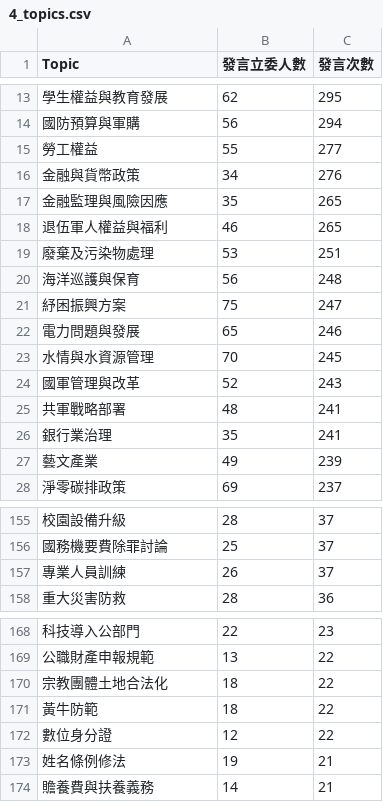
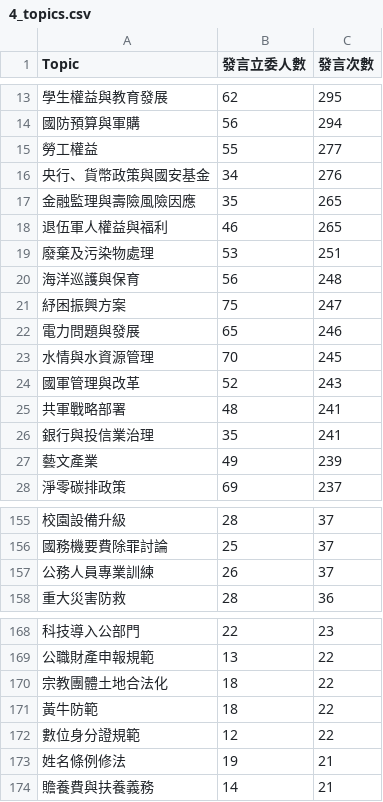
Before and after one commit to data-reporter/10th_Legislator_Speech, a CSV file: 4_topics.csv, drawn as a sheet; only a part is shown, gaps mark what is left out; the diff names each change by its address in the sheet, - before the commit and + after, or states it on an @@ line.

Commit message:
Update 4_topics.csv

```diff
--- a/4_topics.csv
+++ b/4_topics.csv
-A16 (Topic): 金融與貨幣政策
+A16 (Topic): 央行、貨幣政策與國安基金
-A17 (Topic): 金融監理與風險因應
+A17 (Topic): 金融監理與壽險風險因應
-A26 (Topic): 銀行業治理
+A26 (Topic): 銀行與投信業治理
-A157 (Topic): 專業人員訓練
+A157 (Topic): 公務人員專業訓練
-A172 (Topic): 數位身分證
+A172 (Topic): 數位身分證規範
```
